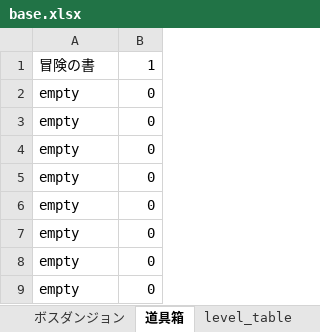
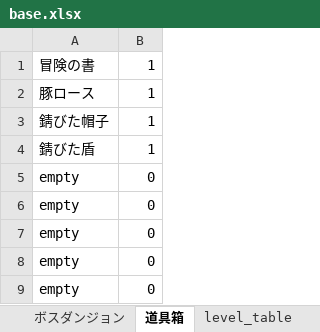
Before and after one commit to TakenokoEmpire/mypj, an Excel workbook: new_system/systems/base.xlsx, sheet 道具箱, drawn as a sheet; only a part is shown; values as stored, in another font and other column widths than the file's, no borders; removed rows and columns are numbered as before the commit, all else as after; the diff names each change by its address in the sheet, - before the commit and + after, or states it on an @@ line.

```diff
--- a/new_system/systems/base.xlsx (sheet 道具箱)
+++ b/new_system/systems/base.xlsx (sheet 道具箱)
-row 2: empty | 0
-row 3: empty | 0
-row 4: empty | 0
+row 2: 豚ロース | 1
+row 3: 錆びた帽子 | 1
+row 4: 錆びた盾 | 1
```
Also changed, not shown: sheet プレイヤーステータス, 4 other files.
